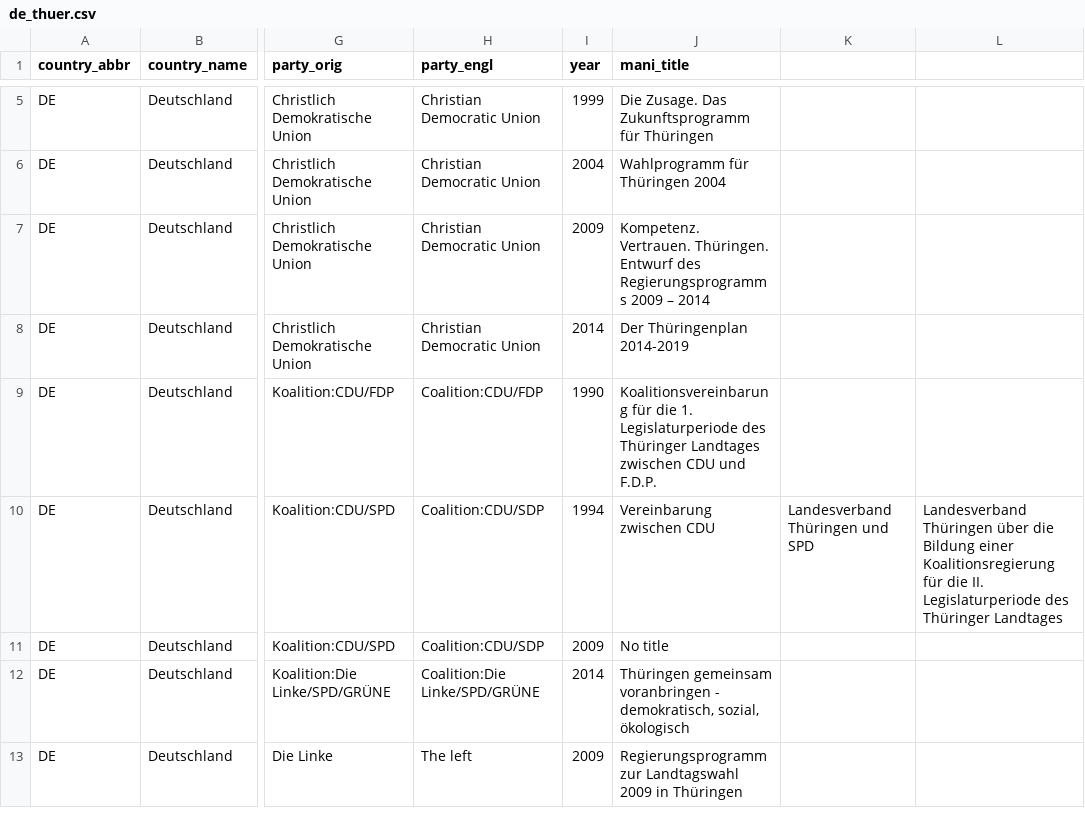
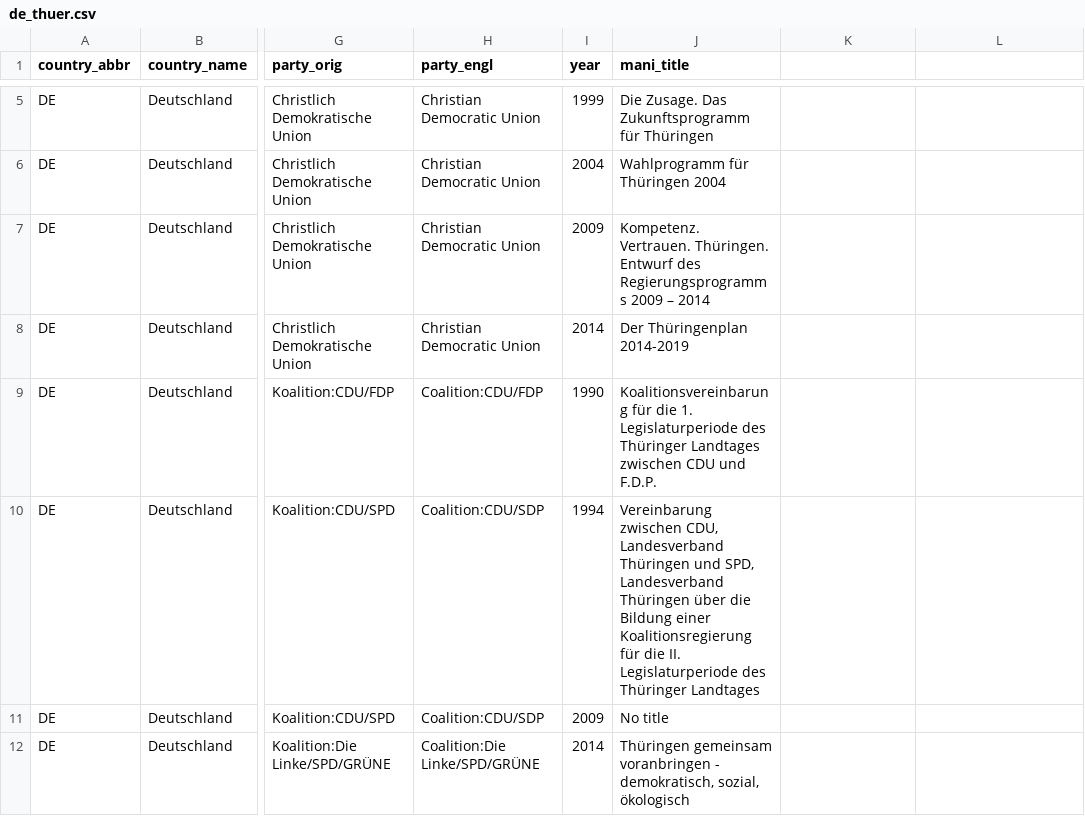
Before and after one commit to julianbernauer/polidoc, a CSV file: regions/germany/de_thuer.csv, drawn as a sheet; only a part is shown, gaps mark what is left out; the shorter side is filled out with more unchanged rows; the diff names each change by its address in the sheet, - before the commit and + after, or states it on an @@ line.

Commit message:
Update de_thuer.csv

```diff
--- a/regions/germany/de_thuer.csv
+++ b/regions/germany/de_thuer.csv
-J10 (mani_title): Vereinbarung zwischen CDU
+J10 (mani_title): Vereinbarung zwischen CDU, Landesverband Thüringen und SPD, Landesverband Thüringen über die Bildung einer Koalitionsregierung für die II. Legislaturperiode des Thüringer Landtages
-K10: Landesverband Thüringen und SPD
+K10: (empty)
-L10: Landesverband Thüringen über die Bildung einer Koalitionsregierung für die II. Legislaturperiode des Thüringer Landtages
+L10: (empty)
```
